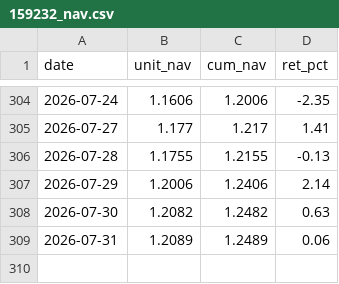
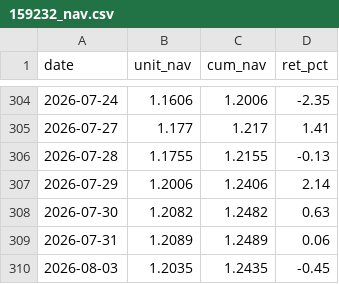
Before and after one commit to zhouyy858/etf-dynamic-allocation, a CSV file: assets/data/159232_nav.csv, drawn as a sheet; only a part is shown, gaps mark what is left out.

```diff
--- a/assets/data/159232_nav.csv
+++ b/assets/data/159232_nav.csv
@@ -309 +309,2 @@ date,unit_nav,cum_nav,ret_pct
 2026-07-31,1.2089,1.2489,0.06
+2026-08-03,1.2035,1.2435,-0.45
```
Also changed, not shown: assets/data/159952_nav.csv, assets/data/index_sh000016.csv, 20 other files.
